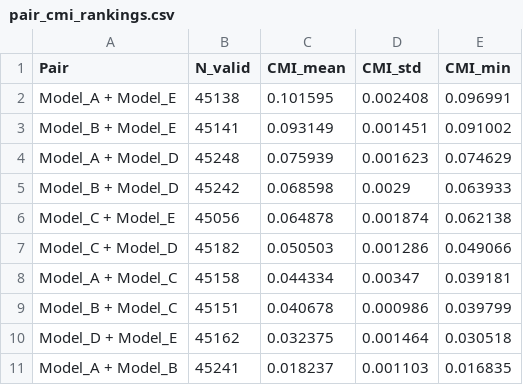
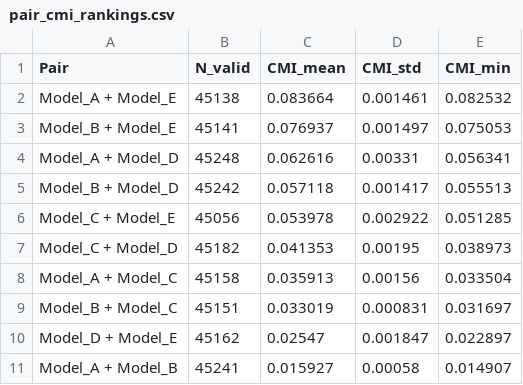
Before and after one commit to keweizhou0923/claude, a CSV file: pair_cmi_rankings.csv, drawn as a sheet.

```diff
--- a/pair_cmi_rankings.csv
+++ b/pair_cmi_rankings.csv
@@ -1,11 +1,11 @@
 Pair,N_valid,CMI_mean,CMI_std,CMI_min
-Model_A + Model_E,45138,0.101595,0.002408,0.096991
-Model_B + Model_E,45141,0.093149,0.001451,0.091002
-Model_A + Model_D,45248,0.075939,0.001623,0.074629
-Model_B + Model_D,45242,0.068598,0.0029,0.063933
-Model_C + Model_E,45056,0.064878,0.001874,0.062138
-Model_C + Model_D,45182,0.050503,0.001286,0.049066
-Model_A + Model_C,45158,0.044334,0.00347,0.039181
-Model_B + Model_C,45151,0.040678,0.000986,0.039799
-Model_D + Model_E,45162,0.032375,0.001464,0.030518
-Model_A + Model_B,45241,0.018237,0.001103,0.016835
+Model_A + Model_E,45138,0.083664,0.001461,0.082532
+Model_B + Model_E,45141,0.076937,0.001497,0.075053
+Model_A + Model_D,45248,0.062616,0.00331,0.056341
+Model_B + Model_D,45242,0.057118,0.001417,0.055513
+Model_C + Model_E,45056,0.053978,0.002922,0.051285
+Model_C + Model_D,45182,0.041353,0.00195,0.038973
+Model_A + Model_C,45158,0.035913,0.00156,0.033504
+Model_B + Model_C,45151,0.033019,0.000831,0.031697
+Model_D + Model_E,45162,0.02547,0.001847,0.022897
+Model_A + Model_B,45241,0.015927,0.00058,0.014907
```
Also changed, not shown: risk_tier_summary.csv, score_grid_raw.csv, 5 other files.
